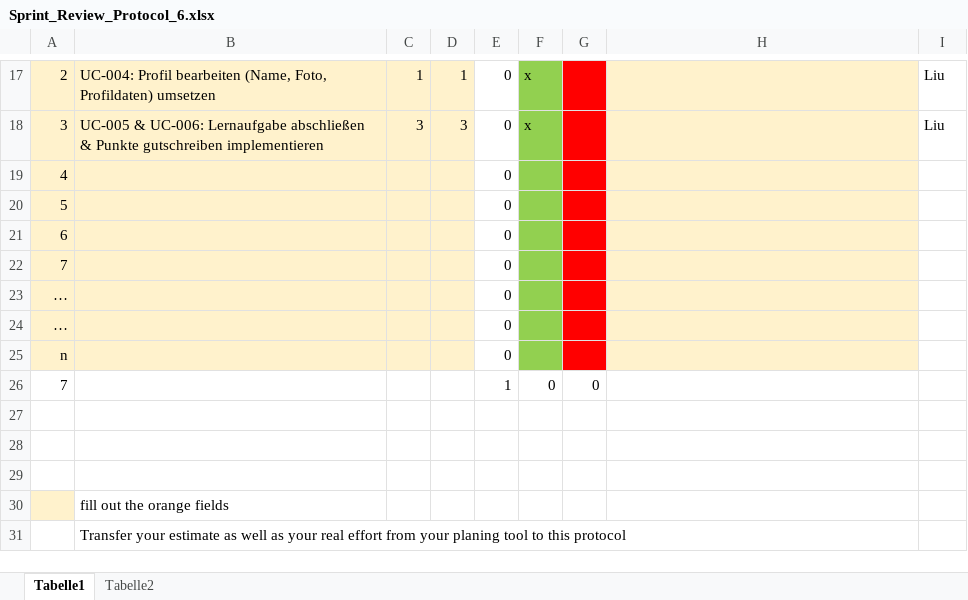
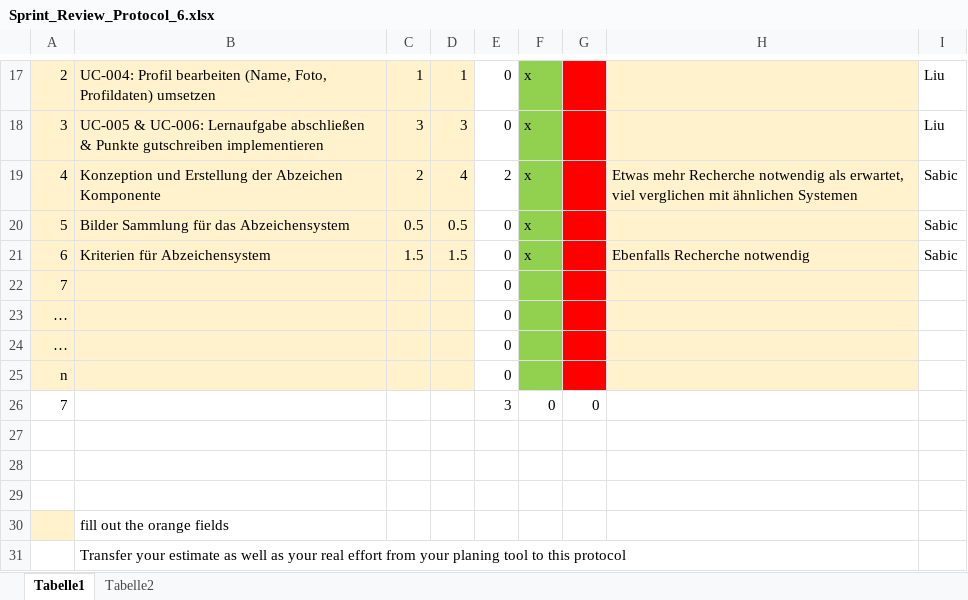
Before and after one commit to tiana-coding/classmate_ITP, an Excel workbook: docs/Protokolle/Sprint_Review_Protocol_6.xlsx, sheet Tabelle1, drawn as a sheet; only a part is shown, gaps mark what is left out; values as stored, in another font and other column widths than the file's, no borders; removed rows and columns are numbered as before the commit, all else as after; the diff names each change by its address in the sheet, - before the commit and + after, or states it on an @@ line.

Commit message:
Protokol aktualisiert

```diff
--- a/docs/Protokolle/Sprint_Review_Protocol_6.xlsx (sheet Tabelle1)
+++ b/docs/Protokolle/Sprint_Review_Protocol_6.xlsx (sheet Tabelle1)
-row 19: 4 |  |  |  | 0
-row 20: 5 |  |  |  | 0
-row 21: 6 |  |  |  | 0
+row 19: 4 | Konzeption und Erstellung der Abzeichen Komponente | 2 | 4 | 2 | x |  | Etwas mehr Recherche notwendig als erwartet, viel verglichen mit ähnlichen Systemen | Sabic
+row 20: 5 | Bilder Sammlung für das Abzeichensystem | 0.5 | 0.5 | 0 | x |  |  | Sabic
+row 21: 6 | Kriterien für Abzeichensystem | 1.5 | 1.5 | 0 | x |  | Ebenfalls Recherche notwendig | Sabic
-E26: 1
+E26: 3
```
Also changed, not shown: sheet Tabelle2.
